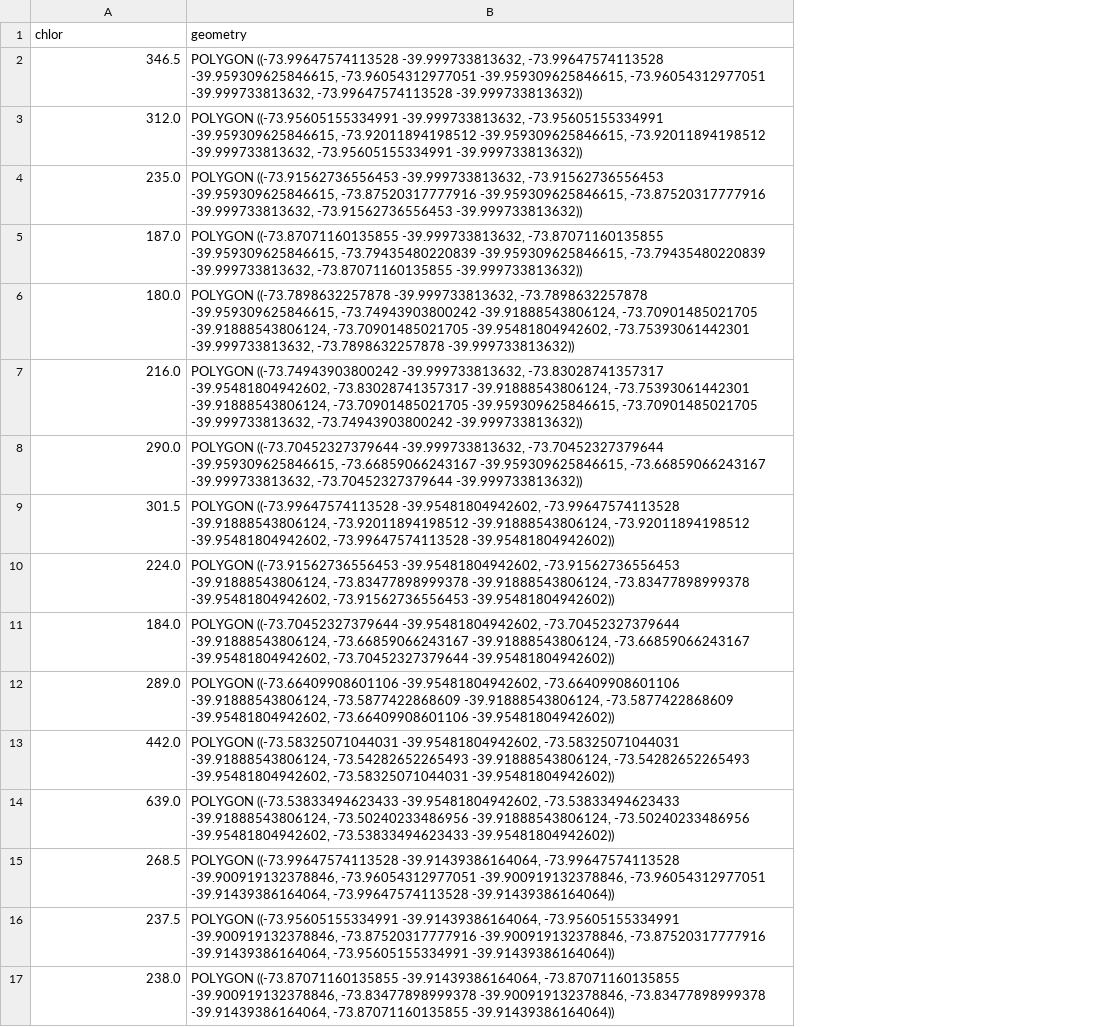
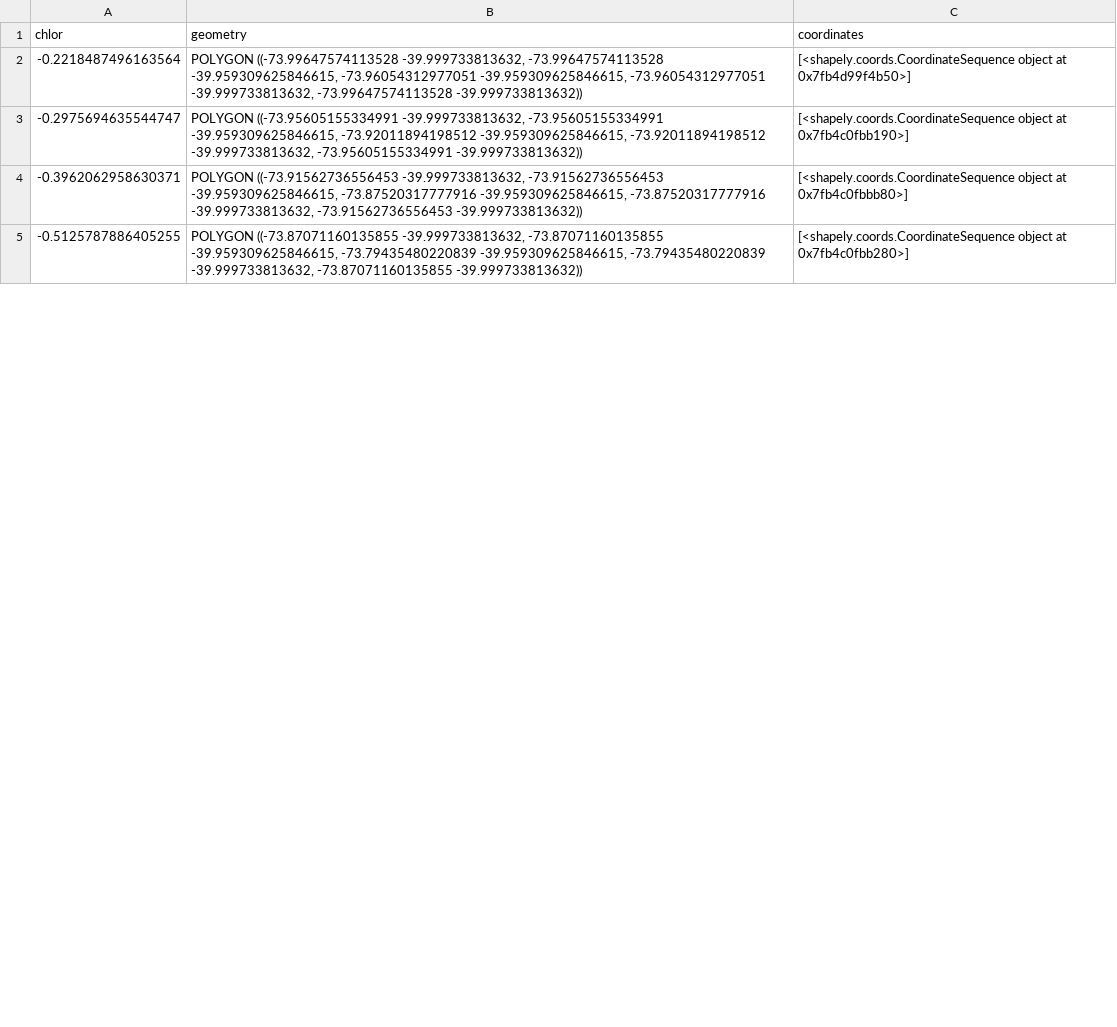
Before and after one commit to pipesalas/avistamiento_ballenas, a CSV file: data/chlorophyll_polygons_2023-02-01_to_2023-03-01.csv, drawn as a sheet; only a part is shown; removed rows and columns are numbered as before the commit, all else as after; the diff covers the shown part only; the diff names each change by its address in the sheet, - before the commit and + after, or states it on an @@ line.

Commit message:
update data for having geometry and add temperature plot

```diff
--- a/data/chlorophyll_polygons_2023-02-01_to_2023-03-01.csv
+++ b/data/chlorophyll_polygons_2023-02-01_to_2023-03-01.csv
+column C (coordinates), rows 2-5: [<shapely.coords.CoordinateSequence object at 0x7fb4d99f4b50>] | [<shapely.coords.CoordinateSequence object at 0x7fb4c0fbb190>] | [<shapely.coords.CoordinateSequence object at 0x7fb4c0fbbb80>] | [<shapely.coords.CoordinateSequence object at 0x7fb4c0fbb280>]
-A2 (chlor): 346.5
+A2 (chlor): -0.2218487496163564
-A3 (chlor): 312.0
+A3 (chlor): -0.2975694635544747
-A4 (chlor): 235.0
+A4 (chlor): -0.3962062958630371
-A5 (chlor): 187.0
+A5 (chlor): -0.5125787886405255
-row 6: 180.0 | POLYGON ((-73.7898632257878 -39.999733813632, -73.7898632257878 -39.959309625846615, -73.74943903800242 -39.91888543806124, -73.70901485021705 -39.91888543806124, -73.70901485021705 -39.95481804942602, -73.75393061442301 -39.999733813632, -73.7898632257878 -39.999733813632))
-row 7: 216.0 | POLYGON ((-73.74943903800242 -39.999733813632, -73.83028741357317 -39.95481804942602, -73.83028741357317 -39.91888543806124, -73.75393061442301 -39.91888543806124, -73.70901485021705 -39.959309625846615, -73.70901485021705 -39.999733813632, -73.74943903800242 -39.999733813632))
-row 8: 290.0 | POLYGON ((-73.70452327379644 -39.999733813632, -73.70452327379644 -39.959309625846615, -73.66859066243167 -39.959309625846615, -73.66859066243167 -39.999733813632, -73.70452327379644 -39.999733813632))
-row 9: 301.5 | POLYGON ((-73.99647574113528 -39.95481804942602, -73.99647574113528 -39.91888543806124, -73.92011894198512 -39.91888543806124, -73.92011894198512 -39.95481804942602, -73.99647574113528 -39.95481804942602))
-row 10: 224.0 | POLYGON ((-73.91562736556453 -39.95481804942602, -73.91562736556453 -39.91888543806124, -73.83477898999378 -39.91888543806124, -73.83477898999378 -39.95481804942602, -73.91562736556453 -39.95481804942602))
-row 11: 184.0 | POLYGON ((-73.70452327379644 -39.95481804942602, -73.70452327379644 -39.91888543806124, -73.66859066243167 -39.91888543806124, -73.66859066243167 -39.95481804942602, -73.70452327379644 -39.95481804942602))
-row 12: 289.0 | POLYGON ((-73.66409908601106 -39.95481804942602, -73.66409908601106 -39.91888543806124, -73.5877422868609 -39.91888543806124, -73.5877422868609 -39.95481804942602, -73.66409908601106 -39.95481804942602))
-row 13: 442.0 | POLYGON ((-73.58325071044031 -39.95481804942602, -73.58325071044031 -39.91888543806124, -73.54282652265493 -39.91888543806124, -73.54282652265493 -39.95481804942602, -73.58325071044031 -39.95481804942602))
-row 14: 639.0 | POLYGON ((-73.53833494623433 -39.95481804942602, -73.53833494623433 -39.91888543806124, -73.50240233486956 -39.91888543806124, -73.50240233486956 -39.95481804942602, -73.53833494623433 -39.95481804942602))
-row 15: 268.5 | POLYGON ((-73.99647574113528 -39.91439386164064, -73.99647574113528 -39.900919132378846, -73.96054312977051 -39.900919132378846, -73.96054312977051 -39.91439386164064, -73.99647574113528 -39.91439386164064))
-row 16: 237.5 | POLYGON ((-73.95605155334991 -39.91439386164064, -73.95605155334991 -39.900919132378846, -73.87520317777916 -39.900919132378846, -73.87520317777916 -39.91439386164064, -73.95605155334991 -39.91439386164064))
-row 17: 238.0 | POLYGON ((-73.87071160135855 -39.91439386164064, -73.87071160135855 -39.900919132378846, -73.83477898999378 -39.900919132378846, -73.83477898999378 -39.91439386164064, -73.87071160135855 -39.91439386164064))
```
Also changed, not shown: 21 added rows and 6 removed rows elsewhere in this file, data/chlorophyll_polygons_2023-01-01_to_2023-02-01.csv, data/temperature_polygons_2023-01-01_to_2023-02-01.csv, 13 other files.
